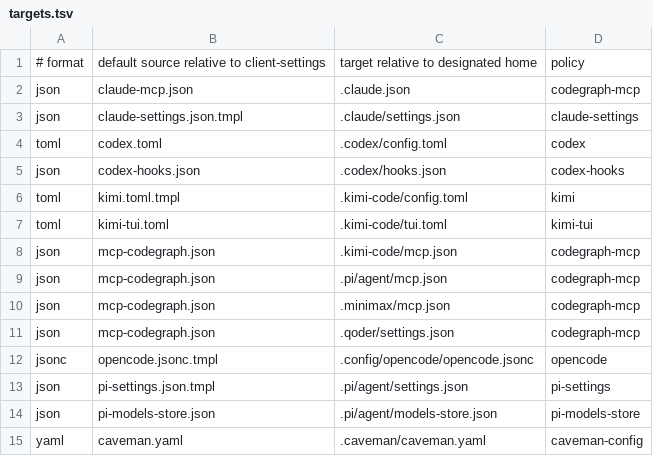
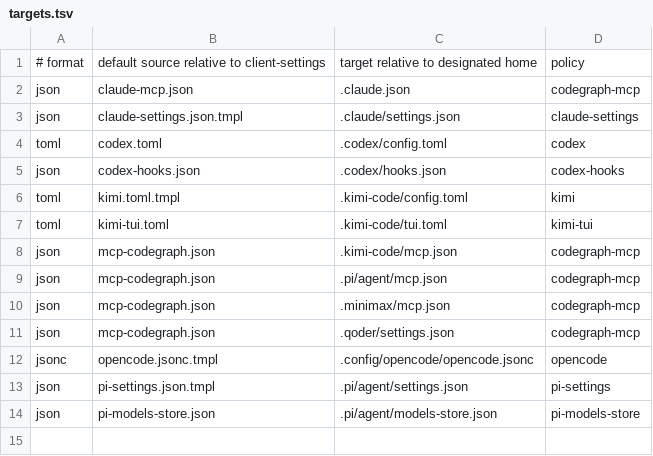
Before and after one commit to JoJoTsui/dotfiles, a TSV file: deployment/client-settings/targets.tsv, drawn as a sheet; the diff names each change by its address in the sheet, - before the commit and + after, or states it on an @@ line.

```diff
--- a/deployment/client-settings/targets.tsv
+++ b/deployment/client-settings/targets.tsv
-row 15: yaml | caveman.yaml | .caveman/caveman.yaml | caveman-config
```
Also changed, not shown: deployment/proxy-policy.tsv, 9 other files.
